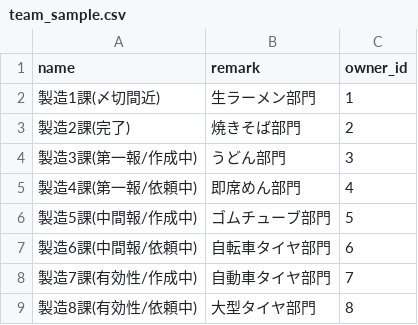
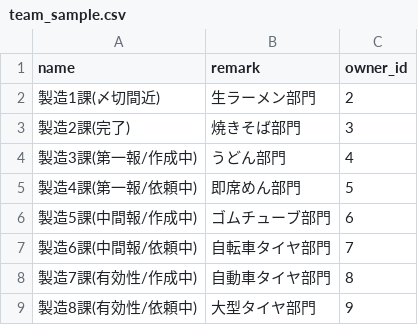
Before and after one commit to junkobayashi1025/first_impact, a CSV file: db/sample_date/team_sample.csv, drawn as a sheet.

Commit message:
seeds

```diff
--- a/db/sample_date/team_sample.csv
+++ b/db/sample_date/team_sample.csv
@@ -1,9 +1,9 @@
 name,remark,owner_id
-製造1課(〆切間近),生ラーメン部門,1
-製造2課(完了),焼きそば部門,2
-製造3課(第一報/作成中),うどん部門,3
-製造4課(第一報/依頼中),即席めん部門,4
-製造5課(中間報/作成中),ゴムチューブ部門,5
-製造6課(中間報/依頼中),自転車タイヤ部門,6
-製造7課(有効性/作成中),自動車タイヤ部門,7
-製造8課(有効性/依頼中),大型タイヤ部門,8
+製造1課(〆切間近),生ラーメン部門,2
+製造2課(完了),焼きそば部門,3
+製造3課(第一報/作成中),うどん部門,4
+製造4課(第一報/依頼中),即席めん部門,5
+製造5課(中間報/作成中),ゴムチューブ部門,6
+製造6課(中間報/依頼中),自転車タイヤ部門,7
+製造7課(有効性/作成中),自動車タイヤ部門,8
+製造8課(有効性/依頼中),大型タイヤ部門,9
```
